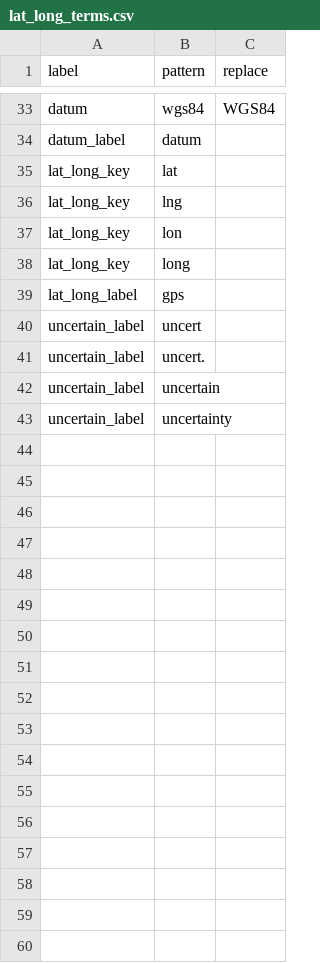
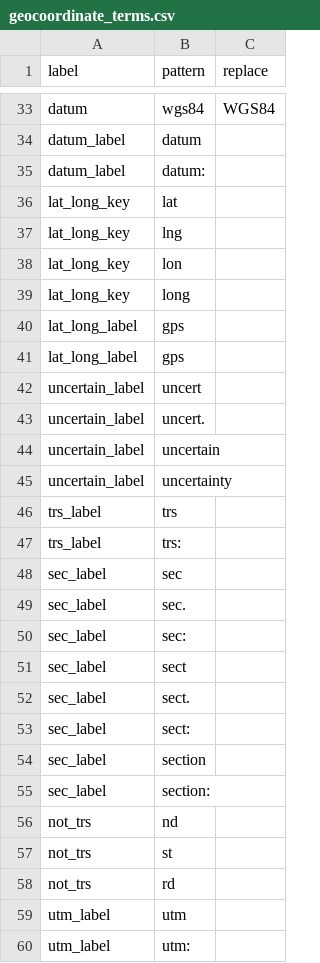
Before and after one commit to rafelafrance/traiter, a CSV file: traiter/pylib/traits/terms/geocoordinate_terms.csv (was traiter/pylib/traits/terms/lat_long_terms.csv), drawn as a sheet; only a part is shown, gaps mark what is left out; the diff names each change by its address in the sheet, - before the commit and + after, or states it on an @@ line.

Commit message:
WIP Merging geocoordinate parsers

```diff
--- a/traiter/pylib/traits/terms/lat_long_terms.csv
+++ b/traiter/pylib/traits/terms/geocoordinate_terms.csv
+row 35: datum_label | datum:
+row 41: lat_long_label | gps
+row 46: trs_label | trs
+row 47: trs_label | trs:
+row 48: sec_label | sec
+row 49: sec_label | sec.
+row 50: sec_label | sec:
+row 51: sec_label | sect
+row 52: sec_label | sect.
+row 53: sec_label | sect:
+row 54: sec_label | section
+row 55: sec_label | section:
+row 56: not_trs | nd
+row 57: not_trs | st
+row 58: not_trs | rd
+row 59: utm_label | utm
+row 60: utm_label | utm:
```
Also changed, not shown: traiter/pylib/traits/terms/month_terms.csv, 10 other files.
